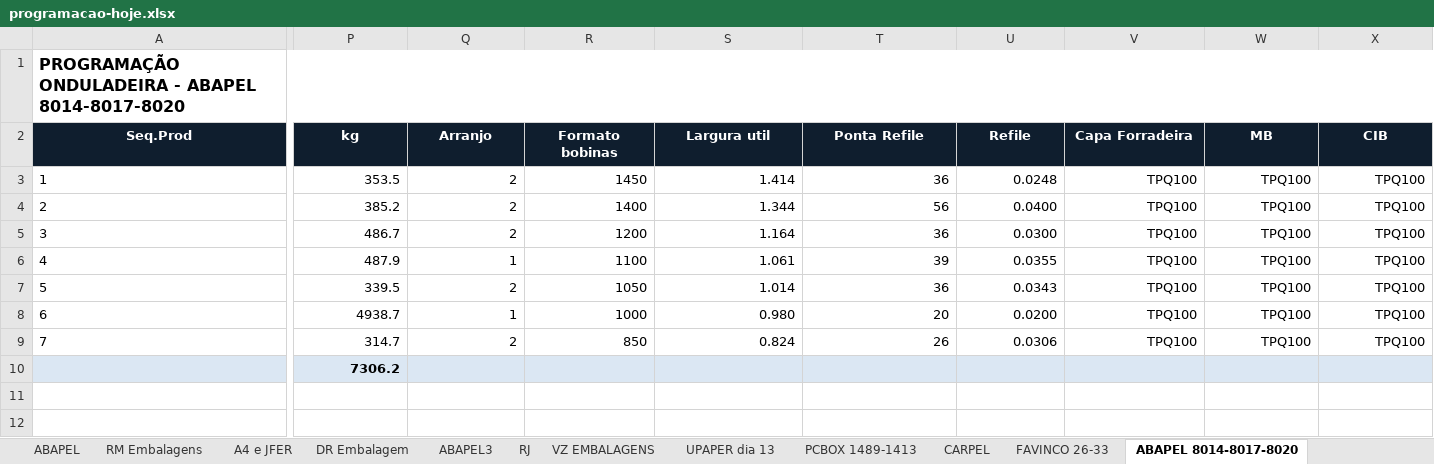
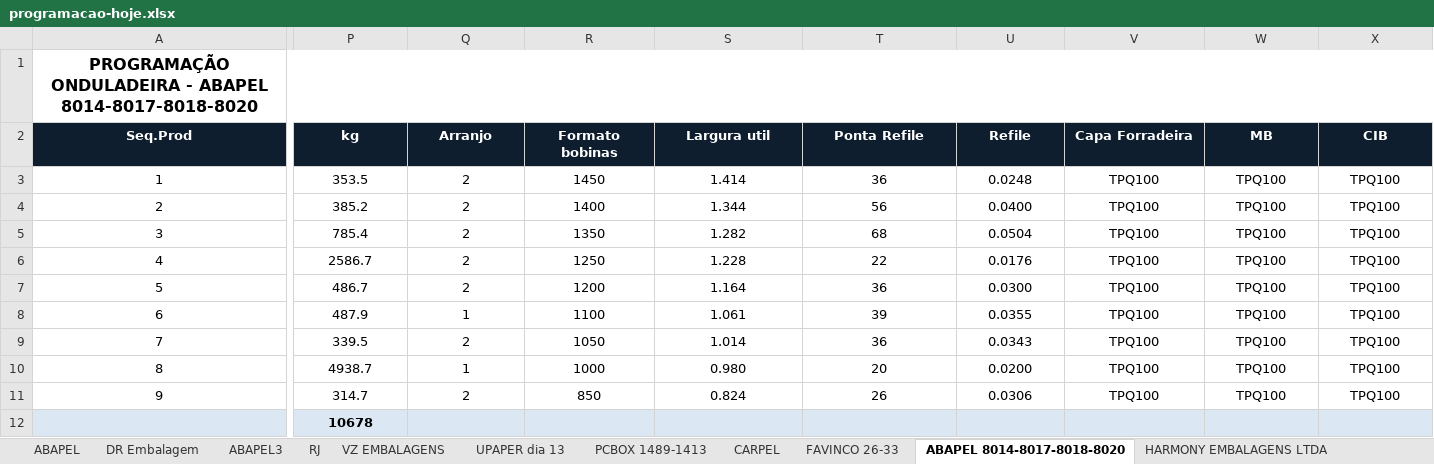
Before and after one commit to marcilianocamargo-stack/agenda-producao-onduladeira, an Excel workbook: programacao-hoje.xlsx, sheet ABAPEL 8014-8017-8018-8020, drawn as a sheet; only a part is shown, gaps mark what is left out; values as stored, in another font and other column widths than the file's, no borders; removed rows and columns are numbered as before the commit, all else as after; rows hold the shown columns only; the diff covers the shown part only; the diff names each change by its address in the sheet, - before the commit and + after, or states it on an @@ line.

```diff
--- a/programacao-hoje.xlsx (sheet ABAPEL 8014-8017-8018-8020)
+++ b/programacao-hoje.xlsx (sheet ABAPEL 8014-8017-8018-8020)
-sheet tab: ABAPEL 8014-8017-8020
+sheet tab: ABAPEL 8014-8017-8018-8020
-sheet tab: RM Embalagens
-sheet tab: A4 e JFER
@@ column A (Seq.Prod) renumbered between rows 1 and 11 @@
-A1 alignment: left
+A1 alignment: center
-A3:A4 alignment: left
+A3:A4 alignment: center
-P3:X4 alignment: right
+P3:X4 alignment: center
+row 5: 3 | 785.4 | 2 | 1350 | 1.282 | 68 | 0.0504 | TPQ100 | TPQ100 | TPQ100
+row 6: 4 | 2586.7 | 2 | 1250 | 1.228 | 22 | 0.0176 | TPQ100 | TPQ100 | TPQ100
-A7:A11 alignment: left
+A7:A11 alignment: center
-P7:X10 alignment: right
+P7:X10 alignment: center
-P11:X11 alignment: right
+P11:X11 alignment: center
-row 10:  | 7306.2
+row 12:  | 10678
```
Also changed, not shown: cell formats elsewhere in this sheet, sheet CARPEL, sheet recimag - Renovapel, other sheet tabs, hidden cells, charts or pictures.
